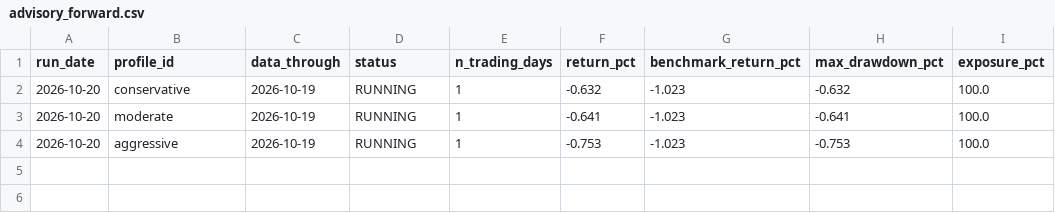
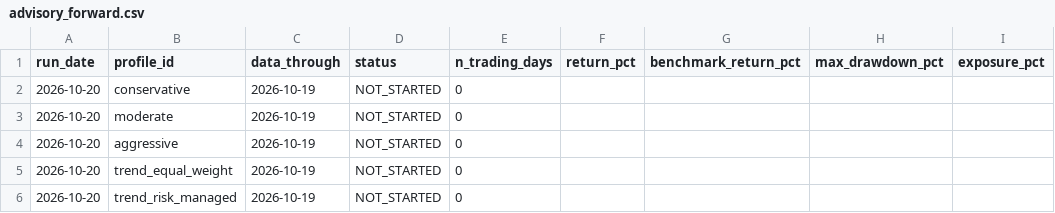
Before and after one commit to jeetthavrani657/alphaguard-ai, a CSV file: reports/output/advisory_forward.csv, drawn as a sheet.

```diff
--- a/reports/output/advisory_forward.csv
+++ b/reports/output/advisory_forward.csv
@@ -1,4 +1,6 @@
 run_date,profile_id,data_through,status,n_trading_days,return_pct,benchmark_return_pct,max_drawdown_pct,exposure_pct
-2026-10-20,conservative,2026-10-19,RUNNING,1,-0.632,-1.023,-0.632,100.0
-2026-10-20,moderate,2026-10-19,RUNNING,1,-0.641,-1.023,-0.641,100.0
-2026-10-20,aggressive,2026-10-19,RUNNING,1,-0.753,-1.023,-0.753,100.0
+2026-10-20,conservative,2026-10-19,NOT_STARTED,0,,,,
+2026-10-20,moderate,2026-10-19,NOT_STARTED,0,,,,
+2026-10-20,aggressive,2026-10-19,NOT_STARTED,0,,,,
+2026-10-20,trend_equal_weight,2026-10-19,NOT_STARTED,0,,,,
+2026-10-20,trend_risk_managed,2026-10-19,NOT_STARTED,0,,,,
```
Also changed, not shown: 30 other files.
